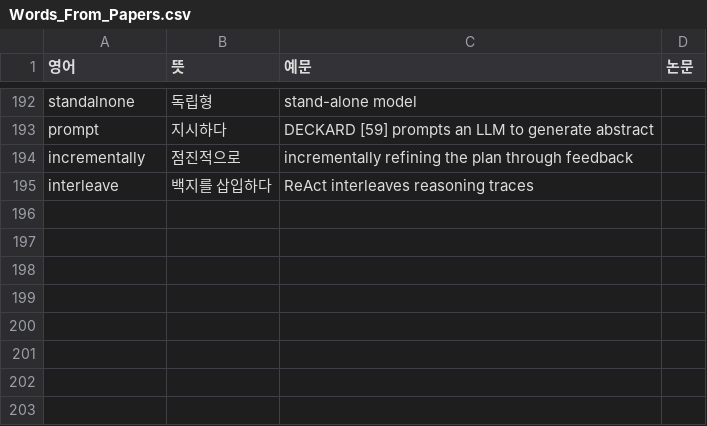
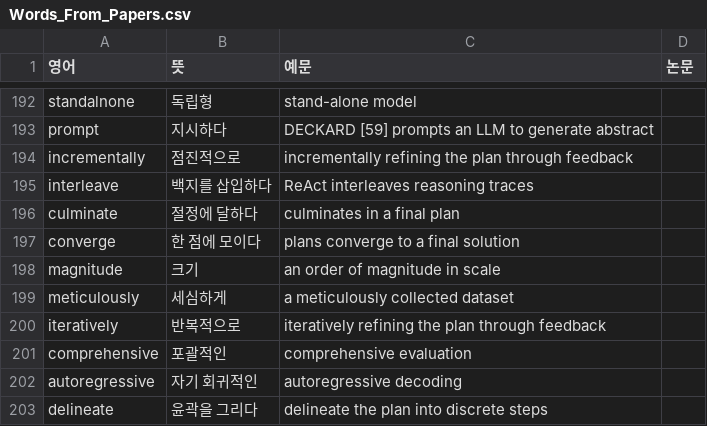
Before and after one commit to Jinsuwon/Paper_Study_Note, a CSV file: Words_From_Papers.csv, drawn as a sheet; only a part is shown, gaps mark what is left out; the diff names each change by its address in the sheet, - before the commit and + after, or states it on an @@ line.

Commit message:
Add Paper: A Survey VLA Models for Embodied AI

```diff
--- a/Words_From_Papers.csv
+++ b/Words_From_Papers.csv
+row 196: culminate | 절정에 달하다 | culminates in a final plan
+row 197: converge | 한 점에 모이다 | plans converge to a final solution
+row 198: magnitude | 크기 | an order of magnitude in scale
+row 199: meticulously | 세심하게 | a meticulously collected dataset
+row 200: iteratively | 반복적으로 | iteratively refining the plan through feedback
+row 201: comprehensive | 포괄적인 | comprehensive evaluation
+row 202: autoregressive | 자기 회귀적인 | autoregressive decoding
+row 203: delineate | 윤곽을 그리다 | delineate the plan into discrete steps
```
Also changed, not shown: Terms_From_Paper.csv.
